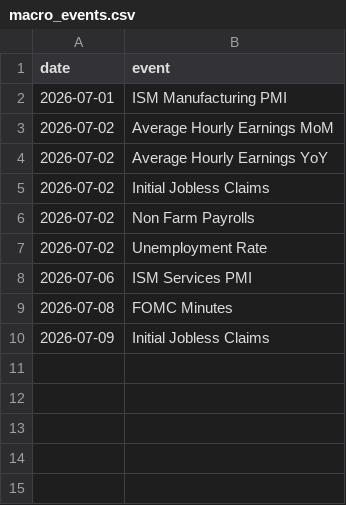
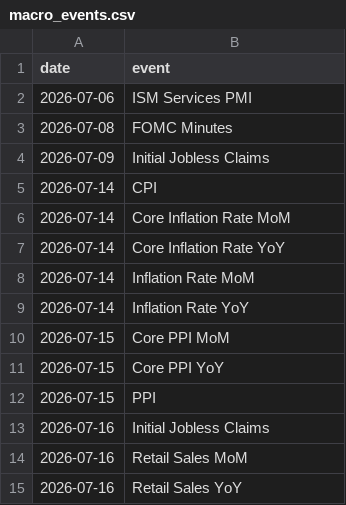
Before and after one commit to GittHubbard/Watchtower, a CSV file: config/macro_events.csv, drawn as a sheet.

```diff
--- a/config/macro_events.csv
+++ b/config/macro_events.csv
@@ -1,8 +1,2 @@
 date,event
-2026-07-01,ISM Manufacturing PMI
-2026-07-02,Average Hourly Earnings MoM
-2026-07-02,Average Hourly Earnings YoY
-2026-07-02,Initial Jobless Claims
-2026-07-02,Non Farm Payrolls
-2026-07-02,Unemployment Rate
 2026-07-06,ISM Services PMI
@@ -10 +4,12 @@ date,event
 2026-07-09,Initial Jobless Claims
+2026-07-14,CPI
+2026-07-14,Core Inflation Rate MoM
+2026-07-14,Core Inflation Rate YoY
+2026-07-14,Inflation Rate MoM
+2026-07-14,Inflation Rate YoY
+2026-07-15,Core PPI MoM
+2026-07-15,Core PPI YoY
+2026-07-15,PPI
+2026-07-16,Initial Jobless Claims
+2026-07-16,Retail Sales MoM
+2026-07-16,Retail Sales YoY
```
